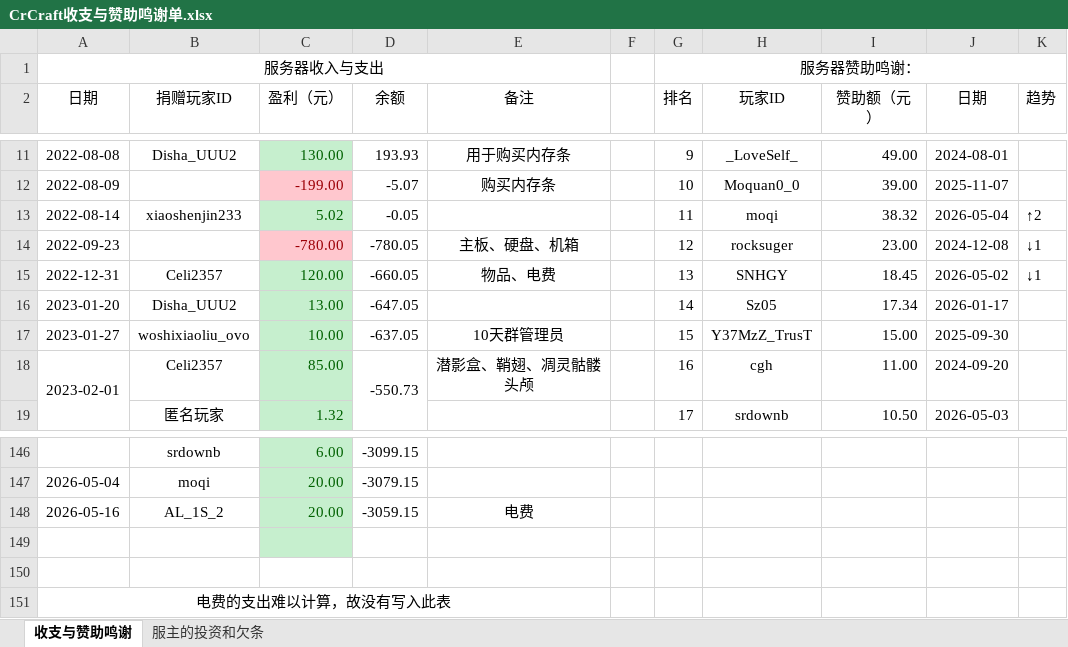
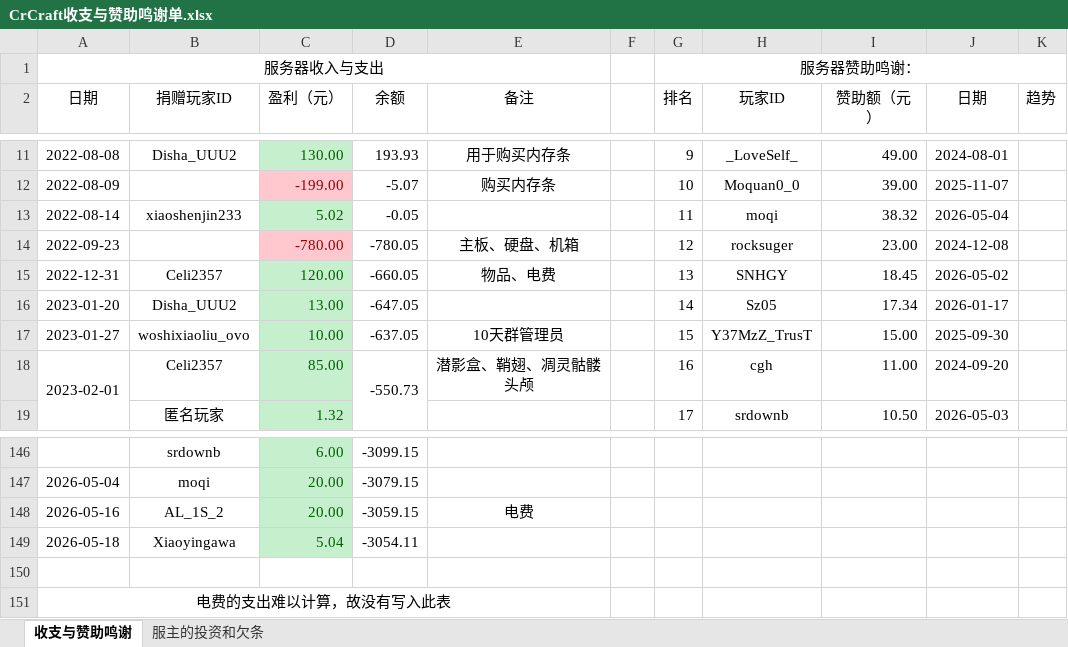
Before and after one commit to LHM056awa/CrCraft-Info, an Excel workbook: CrCraft收支与赞助鸣谢单.xlsx, sheet 收支与赞助鸣谢, drawn as a sheet; only a part is shown, gaps mark what is left out; values as stored, in another font and other column widths than the file's, no borders; conditional formats not drawn; the diff covers the shown part only; the diff names each change by its address in the sheet, - before the commit and + after, or states it on an @@ line.

Commit message:
Update CrCraft收支与赞助鸣谢单.xlsx

```diff
--- a/CrCraft收支与赞助鸣谢单.xlsx (sheet 收支与赞助鸣谢)
+++ b/CrCraft收支与赞助鸣谢单.xlsx (sheet 收支与赞助鸣谢)
-K13 (趋势): ↑2
+K13 (趋势): (empty)
-K14:K15 (趋势): ↓1
+K14:K15 (趋势): (empty)
-row 149: (empty)
+row 149: 2026-05-18 | Xiaoyingawa | 5.04 | -3054.11
```
Also changed, not shown: 81 edited cells and cell formats elsewhere in this sheet, formulas that keep their value.
